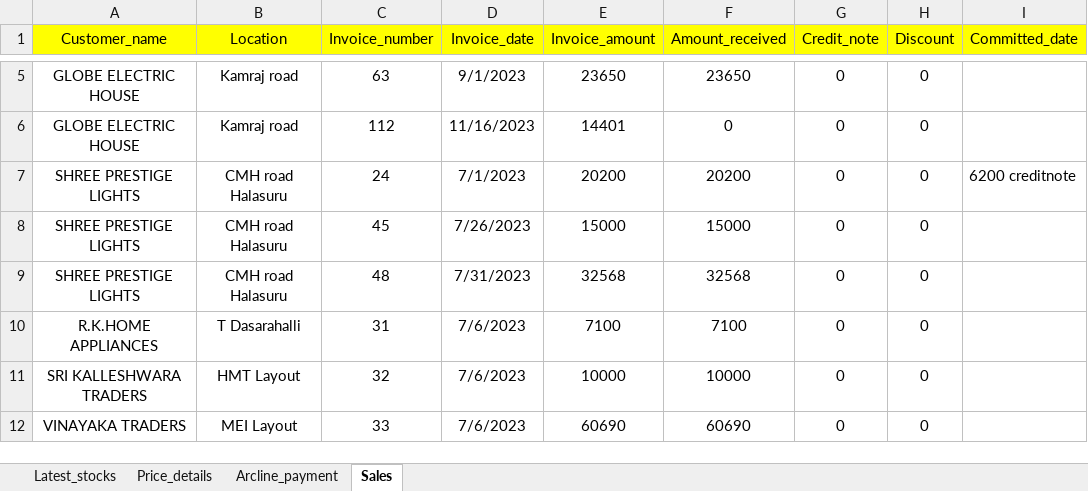
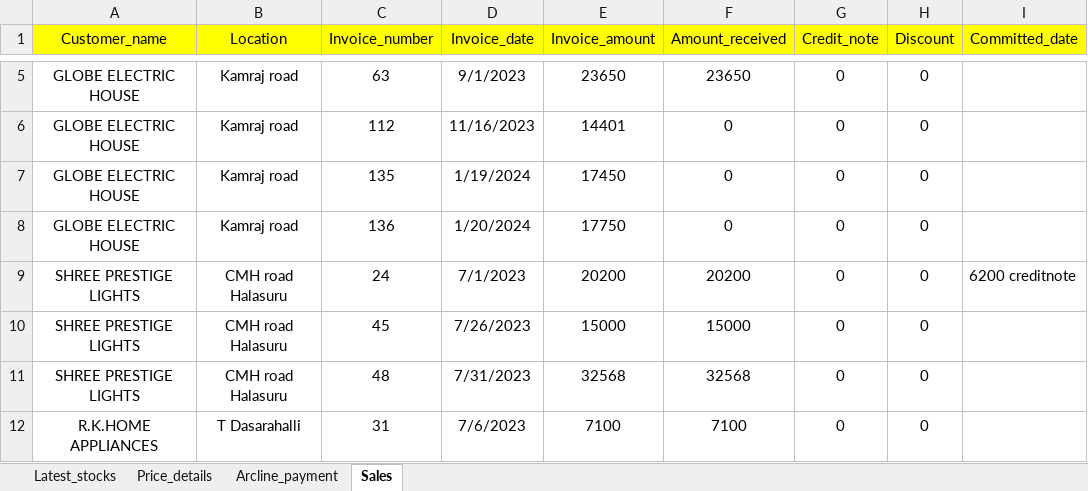
Before and after one commit to lohith0501/Rathnas, an Excel workbook: Arcline_master_database.xlsx, sheet Sales, drawn as a sheet; only a part is shown, gaps mark what is left out; the shorter side is filled out with more unchanged rows; values as stored, in another font and other column widths than the file's, no borders; the diff names each change by its address in the sheet, - before the commit and + after, or states it on an @@ line.

Commit message:
Add files via upload

```diff
--- a/Arcline_master_database.xlsx (sheet Sales)
+++ b/Arcline_master_database.xlsx (sheet Sales)
+row 7: GLOBE ELECTRIC HOUSE | Kamraj road | 135 | 1/19/2024 | 17450 | 0 | 0 | 0
+row 8: GLOBE ELECTRIC HOUSE | Kamraj road | 136 | 1/20/2024 | 17750 | 0 | 0 | 0
```
